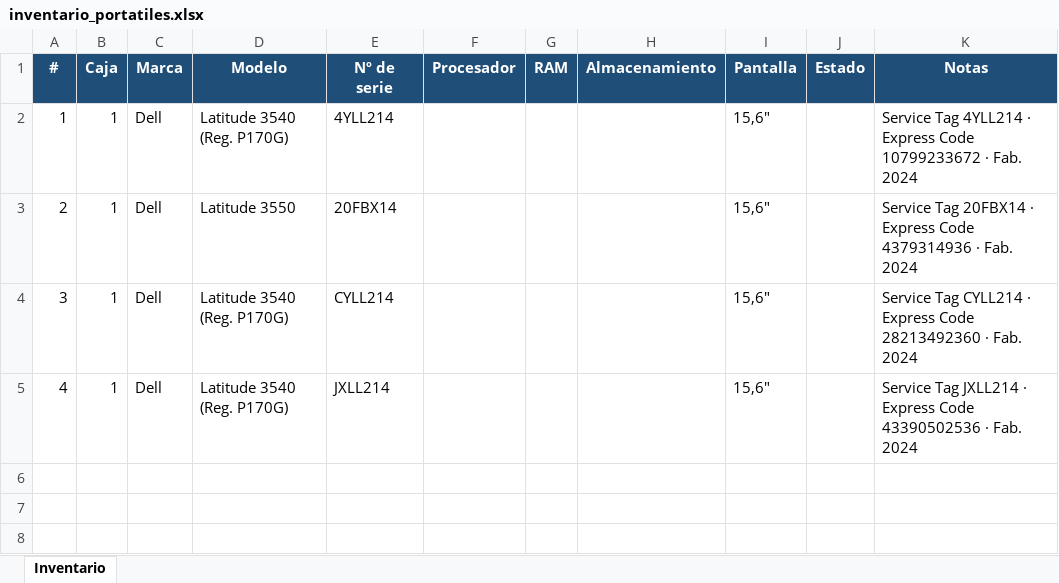
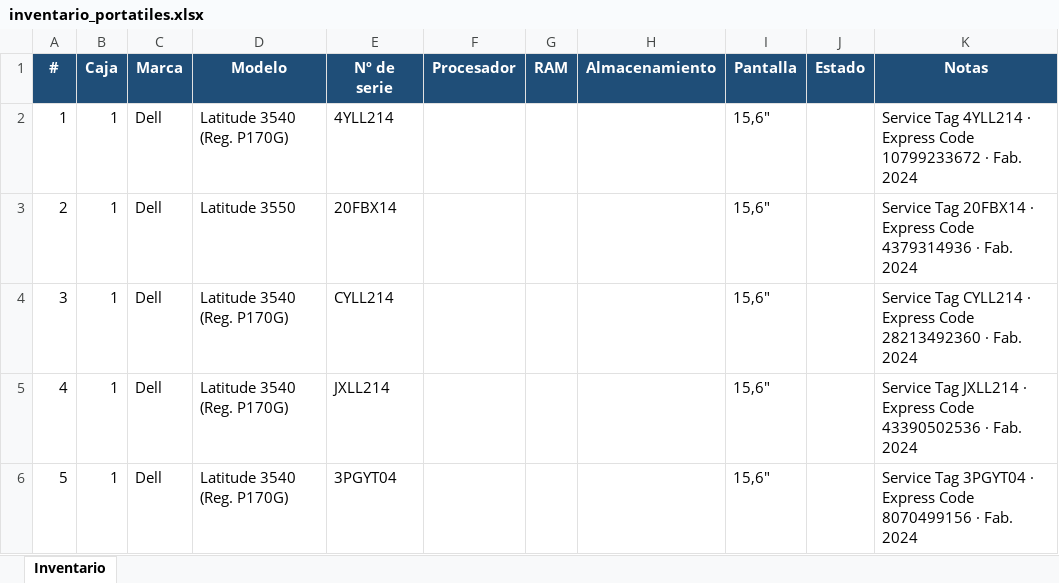
Before and after one commit to Dranicos/trabajo, an Excel workbook: inventario_portatiles.xlsx, sheet Inventario, drawn as a sheet; values as stored, in another font and other column widths than the file's, no borders; the diff names each change by its address in the sheet, - before the commit and + after, or states it on an @@ line.

```diff
--- a/inventario_portatiles.xlsx (sheet Inventario)
+++ b/inventario_portatiles.xlsx (sheet Inventario)
+row 6: 5 | 1 | Dell | Latitude 3540 (Reg. P170G) | 3PGYT04 |  |  |  | 15,6" |  | Service Tag 3PGYT04 · Express Code 8070499156 · Fab. 2024
```
